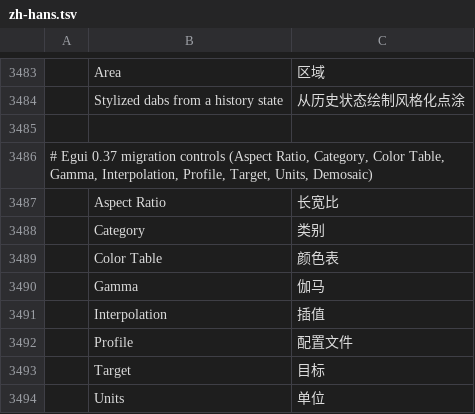
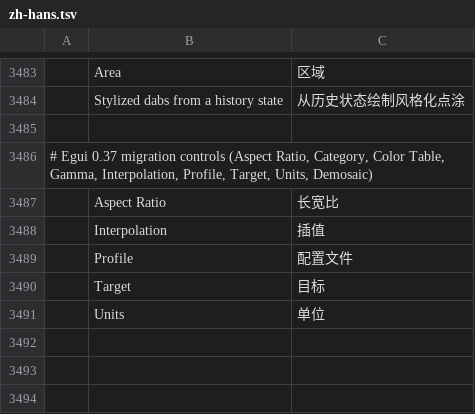
Before and after one commit to iannitram/photocraft, a TSV file: crates/ui-egui/src/i18n/zh-hans.tsv, drawn as a sheet; only a part is shown, gaps mark what is left out; the diff names each change by its address in the sheet, - before the commit and + after, or states it on an @@ line.

```diff
--- a/crates/ui-egui/src/i18n/zh-hans.tsv
+++ b/crates/ui-egui/src/i18n/zh-hans.tsv
-row 3488:  | Category | 类别
-row 3489:  | Color Table | 颜色表
-row 3490:  | Gamma | 伽马
```
Also changed, not shown: 3 other files.
